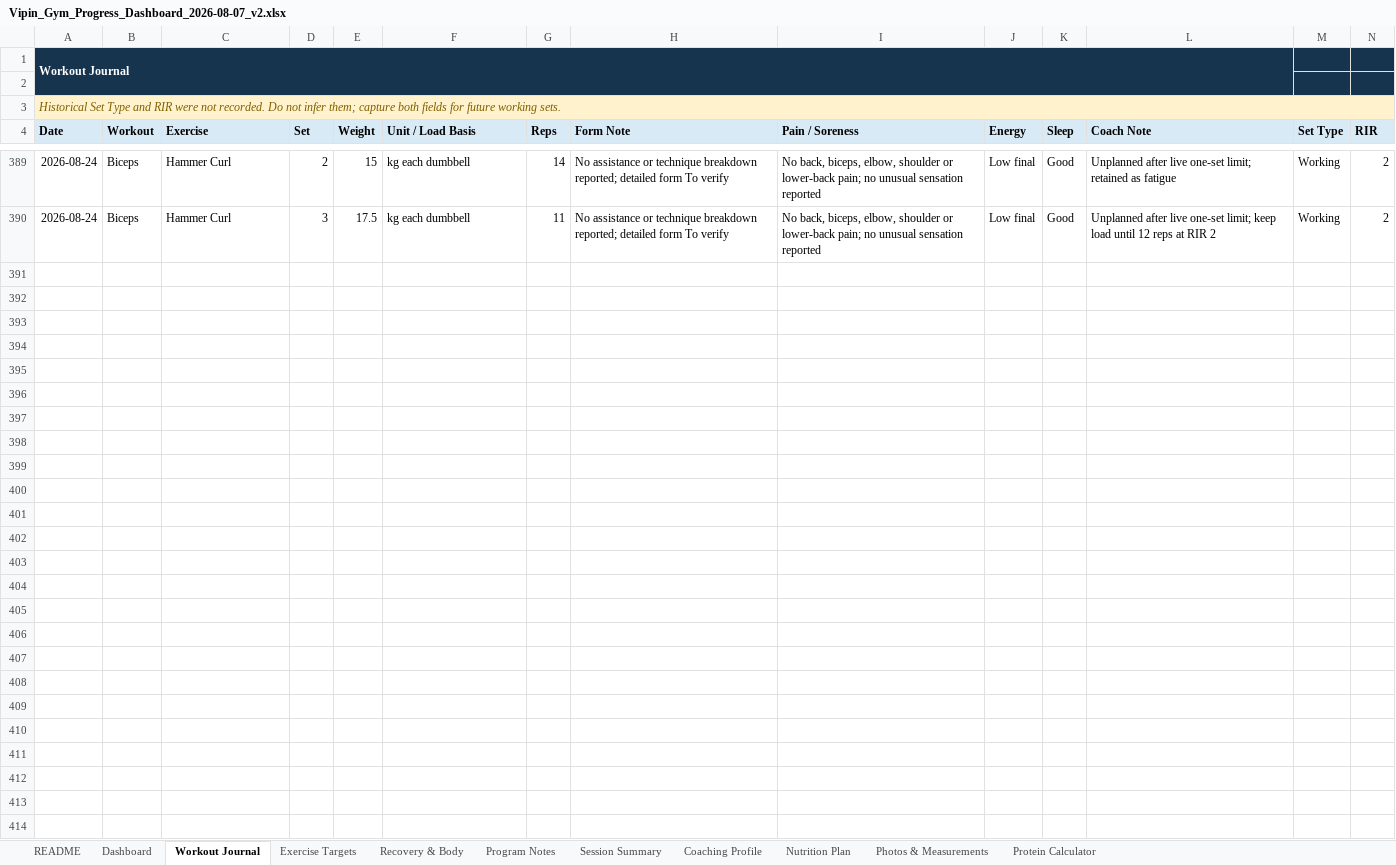
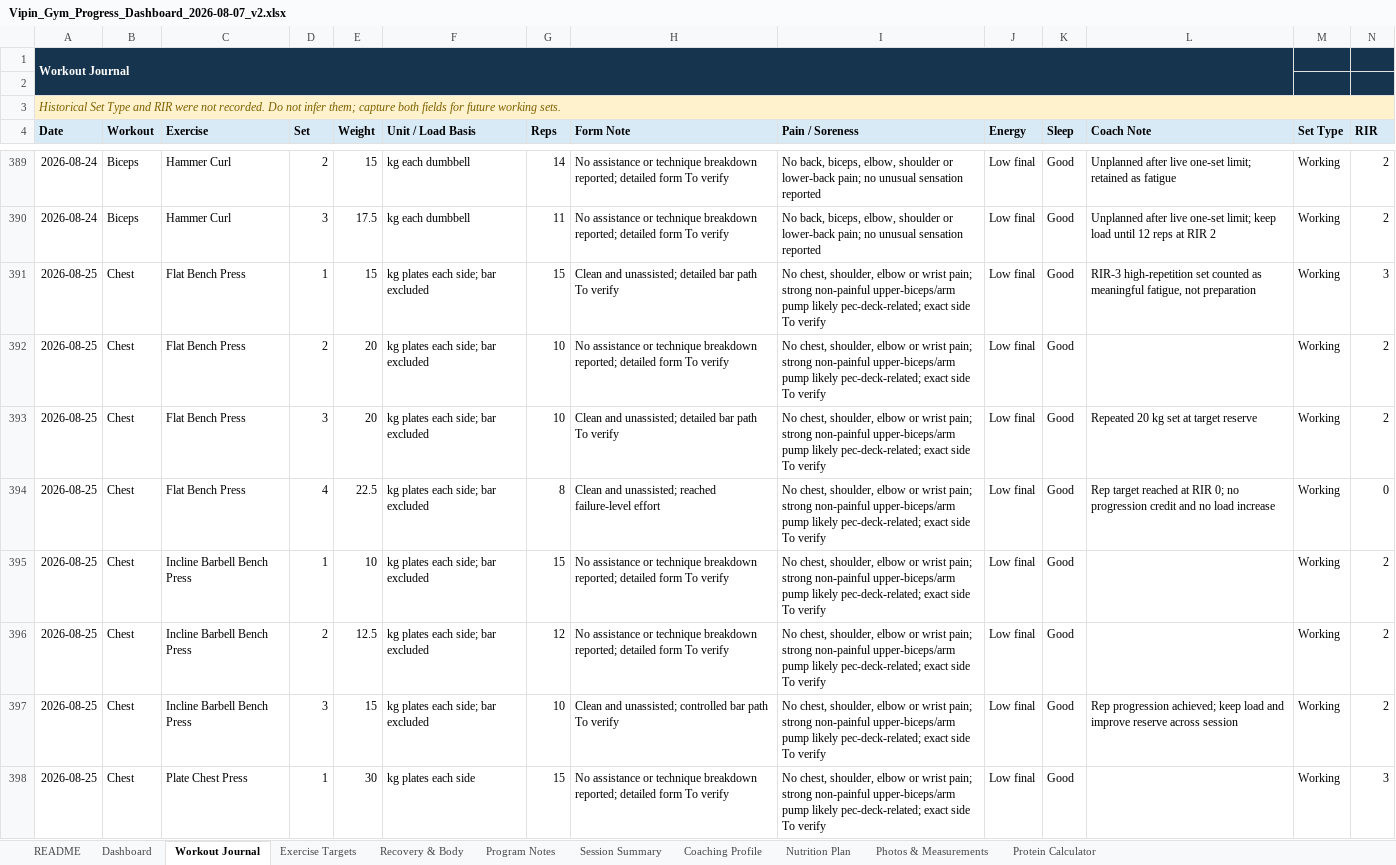
Before and after one commit to vippinn-ai/vipin-gym-dashboard, an Excel workbook: Vipin_Gym_Progress_Dashboard_2026-08-07_v2.xlsx, sheet Workout Journal, drawn as a sheet; only a part is shown, gaps mark what is left out; values as stored, in another font and other column widths than the file's, no borders; conditional formats and table styles not drawn; the diff covers the shown part only; the diff names each change by its address in the sheet, - before the commit and + after, or states it on an @@ line.

Commit message:
Log August 25 chest and triceps workout

```diff
--- a/Vipin_Gym_Progress_Dashboard_2026-08-07_v2.xlsx (sheet Workout Journal)
+++ b/Vipin_Gym_Progress_Dashboard_2026-08-07_v2.xlsx (sheet Workout Journal)
+row 391: 2026-08-25 | Chest | Flat Bench Press | 1 | 15 | kg plates each side; bar excluded | 15 | Clean and unassisted; detailed bar path To verify | No chest, shoulder, elbow or wrist pain; strong non-painful upper-biceps/arm pump likely pec-deck-related; exact side To verify | Low final | Good | RIR-3 high-repetition set counted as meaningful fatigue, not preparation | Working | 3
+row 392: 2026-08-25 | Chest | Flat Bench Press | 2 | 20 | kg plates each side; bar excluded | 10 | No assistance or technique breakdown reported; detailed form To verify | No chest, shoulder, elbow or wrist pain; strong non-painful upper-biceps/arm pump likely pec-deck-related; exact side To verify | Low final | Good |  | Working | 2
+row 393: 2026-08-25 | Chest | Flat Bench Press | 3 | 20 | kg plates each side; bar excluded | 10 | Clean and unassisted; detailed bar path To verify | No chest, shoulder, elbow or wrist pain; strong non-painful upper-biceps/arm pump likely pec-deck-related; exact side To verify | Low final | Good | Repeated 20 kg set at target reserve | Working | 2
+row 394: 2026-08-25 | Chest | Flat Bench Press | 4 | 22.5 | kg plates each side; bar excluded | 8 | Clean and unassisted; reached failure-level effort | No chest, shoulder, elbow or wrist pain; strong non-painful upper-biceps/arm pump likely pec-deck-related; exact side To verify | Low final | Good | Rep target reached at RIR 0; no progression credit and no load increase | Working | 0
+row 395: 2026-08-25 | Chest | Incline Barbell Bench Press | 1 | 10 | kg plates each side; bar excluded | 15 | No assistance or technique breakdown reported; detailed form To verify | No chest, shoulder, elbow or wrist pain; strong non-painful upper-biceps/arm pump likely pec-deck-related; exact side To verify | Low final | Good |  | Working | 2
+row 396: 2026-08-25 | Chest | Incline Barbell Bench Press | 2 | 12.5 | kg plates each side; bar excluded | 12 | No assistance or technique breakdown reported; detailed form To verify | No chest, shoulder, elbow or wrist pain; strong non-painful upper-biceps/arm pump likely pec-deck-related; exact side To verify | Low final | Good |  | Working | 2
+row 397: 2026-08-25 | Chest | Incline Barbell Bench Press | 3 | 15 | kg plates each side; bar excluded | 10 | Clean and unassisted; controlled bar path To verify | No chest, shoulder, elbow or wrist pain; strong non-painful upper-biceps/arm pump likely pec-deck-related; exact side To verify | Low final | Good | Rep progression achieved; keep load and improve reserve across session | Working | 2
+row 398: 2026-08-25 | Chest | Plate Chest Press | 1 | 30 | kg plates each side | 15 | No assistance or technique breakdown reported; detailed form To verify | No chest, shoulder, elbow or wrist pain; strong non-painful upper-biceps/arm pump likely pec-deck-related; exact side To verify | Low final | Good |  | Working | 3
```
Also changed, not shown: 12 added rows elsewhere in this sheet, sheet Dashboard, sheet Exercise Targets, sheet Program Notes, sheet Session Summary, sheet Recovery & Body, sheet Coaching Profile, charts or pictures, gym-dashboard/public/sources/Vipin_Gym_Progress_Dashboard_2026-08-07_v2.xlsx, 4 other files.
